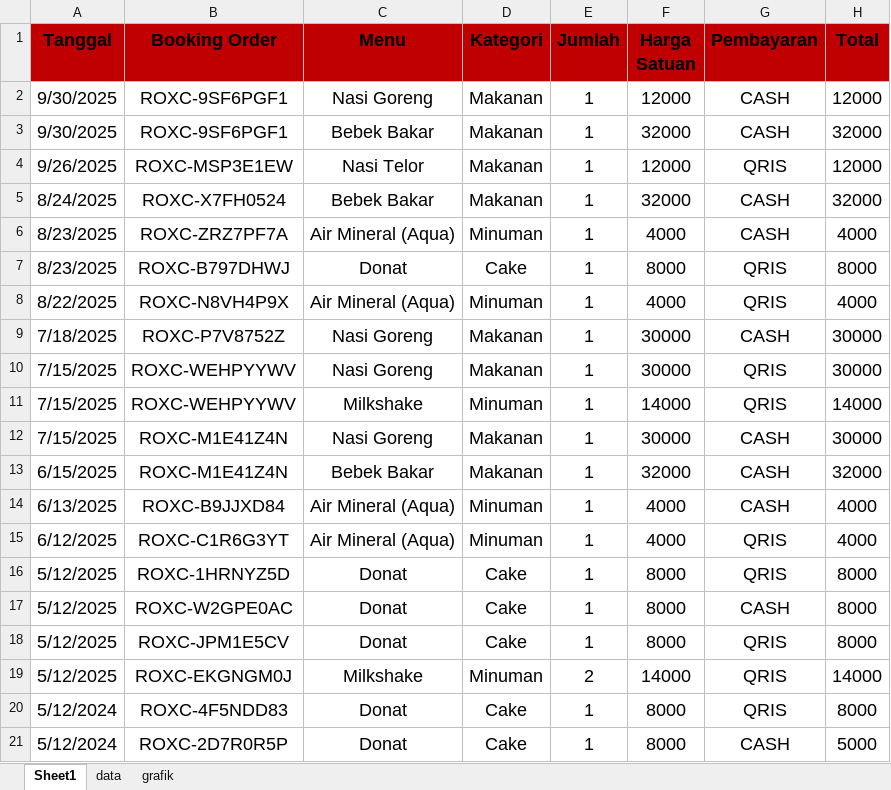
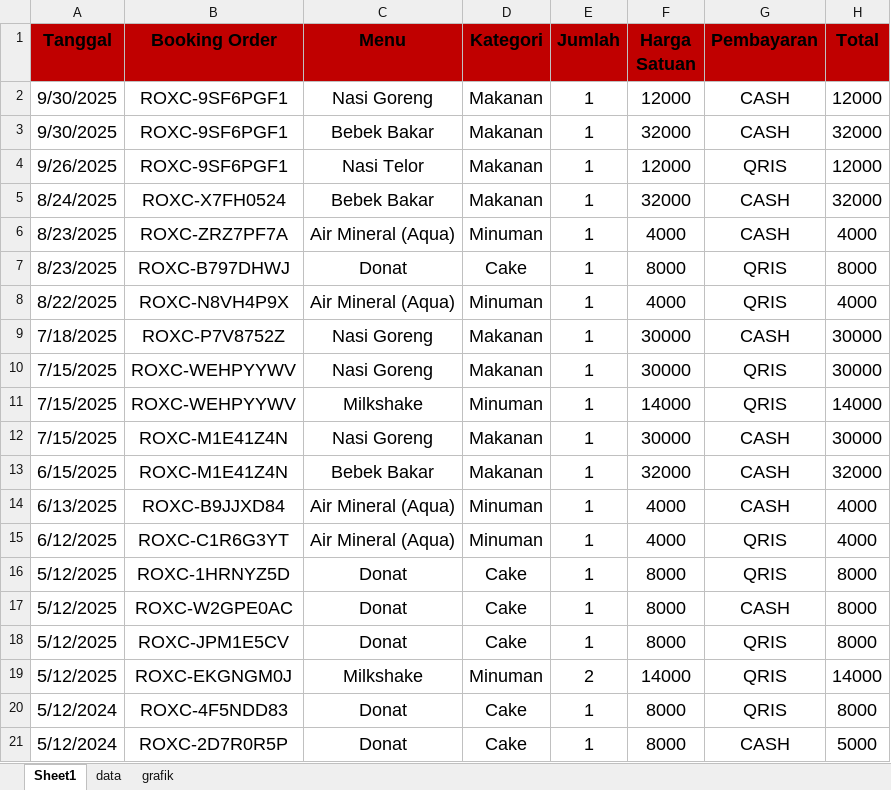
Before and after one commit to bagus2626/CavaPOS, an Excel workbook: storage/app/templates/template-excel.xlsx, sheet Sheet1, drawn as a sheet; values as stored, in another font and other column widths than the file's, no borders; table styles not drawn; the diff names each change by its address in the sheet, - before the commit and + after, or states it on an @@ line.

```diff
--- a/storage/app/templates/template-excel.xlsx (sheet Sheet1)
+++ b/storage/app/templates/template-excel.xlsx (sheet Sheet1)
-B4 (Booking Order): ROXC-MSP3E1EW
+B4 (Booking Order): ROXC-9SF6PGF1
```
Also changed, not shown: sheet data, sheet grafik, charts or pictures.
